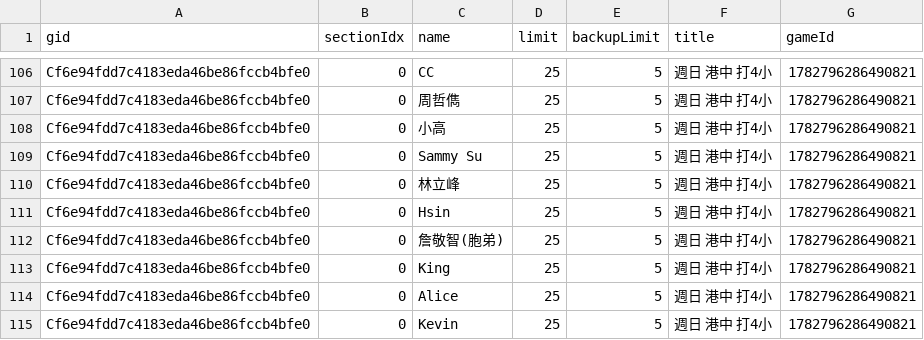
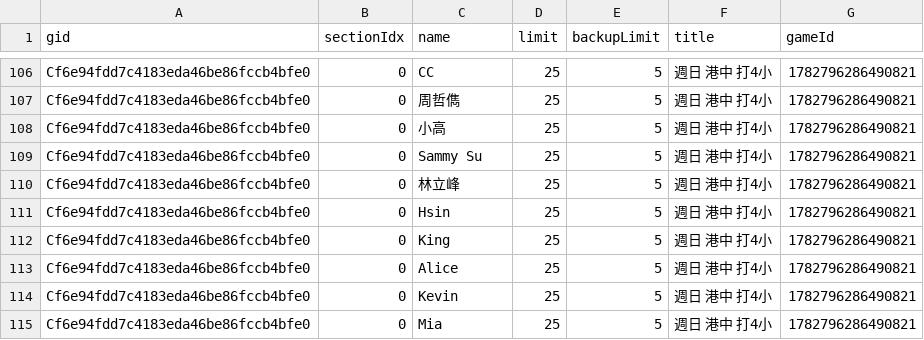
Before and after one commit to BSTony/TonysBadmintonGroup, a CSV file: data/registrations.csv, drawn as a sheet; only a part is shown, gaps mark what is left out; the shorter side is filled out with more unchanged rows; the diff names each change by its address in the sheet, - before the commit and + after, or states it on an @@ line.

Commit message:
Update current list snapshot: 週日 港中 打4小

```diff
--- a/data/registrations.csv
+++ b/data/registrations.csv
-row 112: Cf6e94fdd7c4183eda46be86fccb4bfe0 | 0 | 詹敬智(胞弟) | 25 | 5 | 週日 港中 打4小 | 1782796286490821
```
